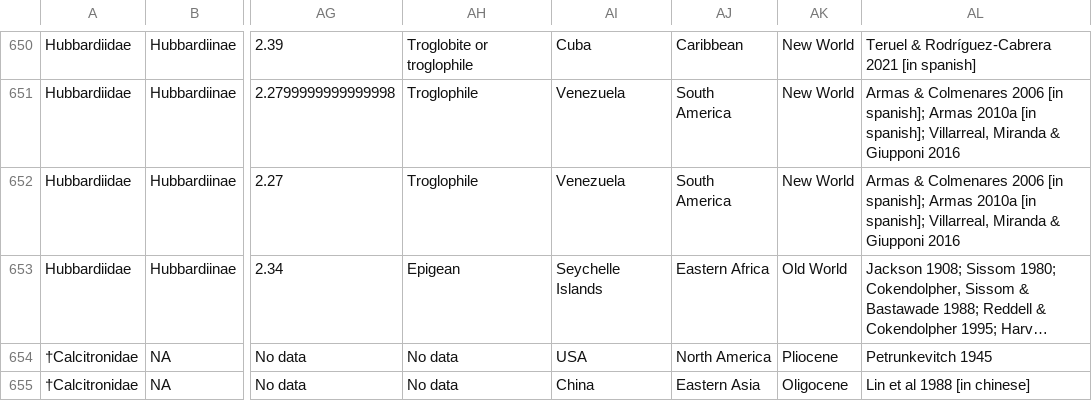
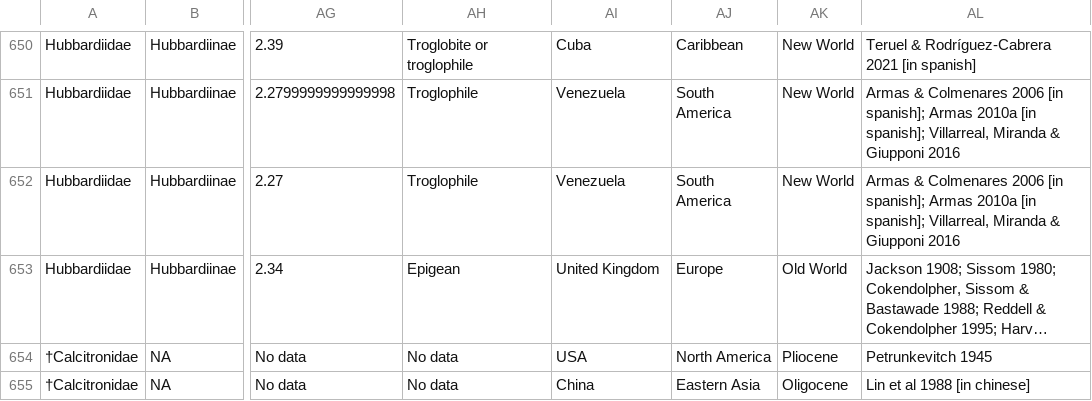
Before and after one commit to willgearty/Schizomida, a CSV file: myapp/data/STDB.csv, drawn as a sheet; only a part is shown, gaps mark what is left out; long unchanged cells end in …; the diff names each change by its address in the sheet, - before the commit and + after, or states it on an @@ line.

```diff
--- a/myapp/data/STDB.csv
+++ b/myapp/data/STDB.csv
-AI653: Seychelle Islands
+AI653: United Kingdom
-AJ653: Eastern Africa
+AJ653: Europe
```
Also changed, not shown: myapp/data/description_history.csv, 2 other files.
